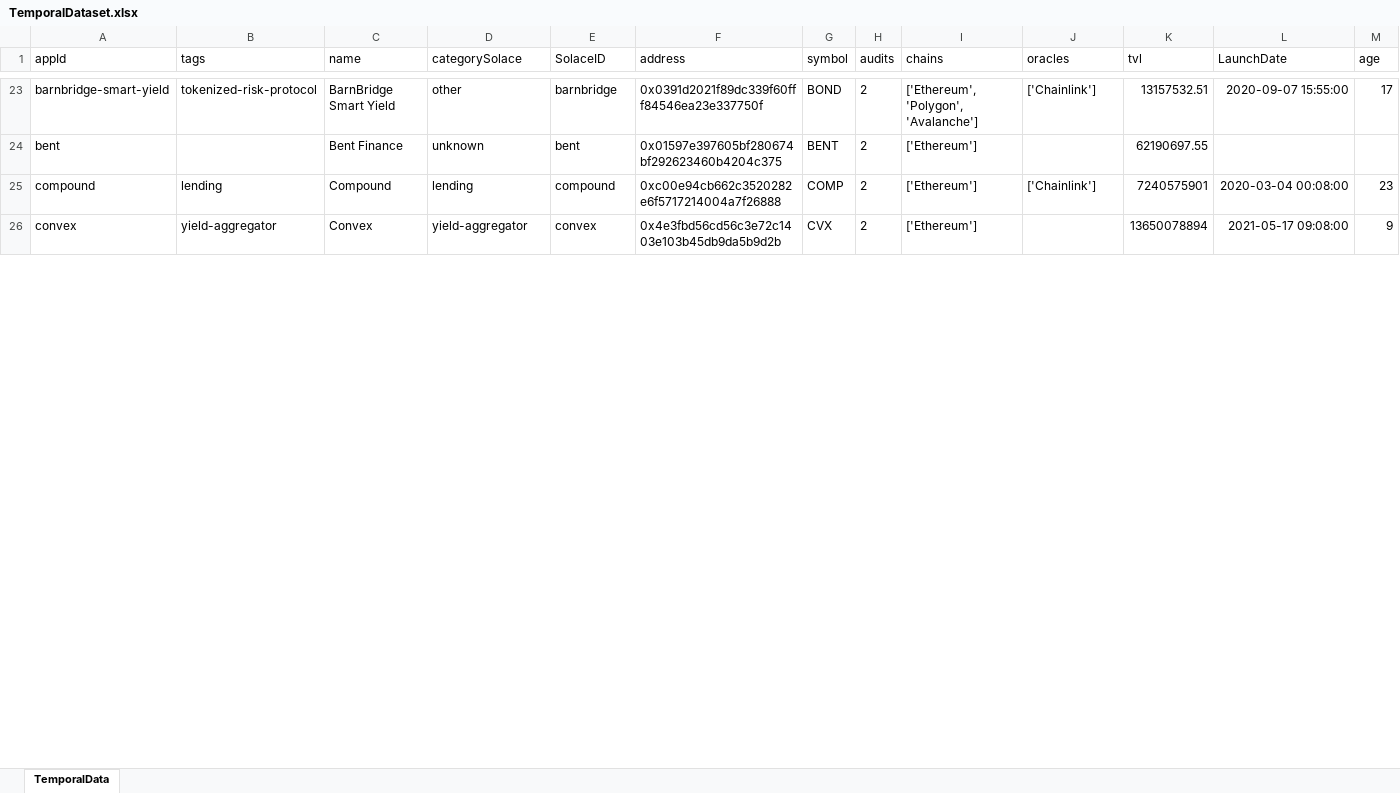
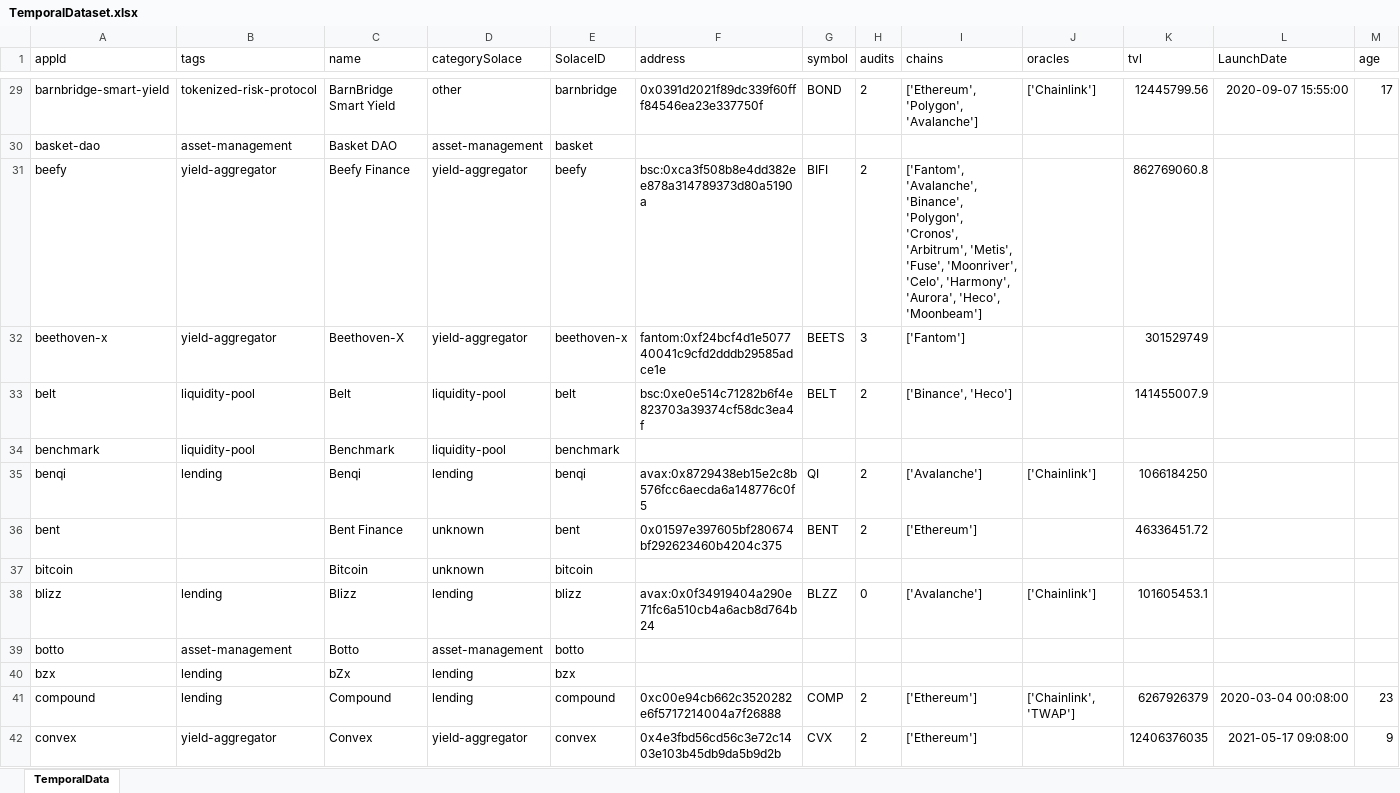
Before and after one commit to solace-fi/solace-risk-data, an Excel workbook: temporalDB/TemporalDataset.xlsx, sheet TemporalData, drawn as a sheet; only a part is shown, gaps mark what is left out; values as stored, in another font and other column widths than the file's, no borders; table styles not drawn; addresses are those after the commit; the diff covers the shown part only; the diff names each change by its address in the sheet, - before the commit and + after, or states it on an @@ line.

Commit message:
-Adding polygon et al protocols

```diff
--- a/temporalDB/TemporalDataset.xlsx (sheet TemporalData)
+++ b/temporalDB/TemporalDataset.xlsx (sheet TemporalData)
-K29 (tvl): 13157532.51
+K29 (tvl): 12445799.56
+row 30: basket-dao | asset-management | Basket DAO | asset-management | basket
+row 31: beefy | yield-aggregator | Beefy Finance | yield-aggregator | beefy | bsc:0xca3f508b8e4dd382ee878a314789373d80a5190a | BIFI | 2 | ['Fantom', 'Avalanche', 'Binance', 'Polygon', 'Cronos', 'Arbitrum', 'Metis', 'Fuse', 'Moonriver', 'Celo', 'Harmony', 'Aurora', 'Heco', 'Moonbeam'] |  | 862769060.8
+row 32: beethoven-x | yield-aggregator | Beethoven-X | yield-aggregator | beethoven-x | fantom:0xf24bcf4d1e507740041c9cfd2dddb29585adce1e | BEETS | 3 | ['Fantom'] |  | 301529749
+row 33: belt | liquidity-pool | Belt | liquidity-pool | belt | bsc:0xe0e514c71282b6f4e823703a39374cf58dc3ea4f | BELT | 2 | ['Binance', 'Heco'] |  | 141455007.9
+row 34: benchmark | liquidity-pool | Benchmark | liquidity-pool | benchmark
+row 35: benqi | lending | Benqi | lending | benqi | avax:0x8729438eb15e2c8b576fcc6aecda6a148776c0f5 | QI | 2 | ['Avalanche'] | ['Chainlink'] | 1066184250
-K36 (tvl): 62190697.55
+K36 (tvl): 46336451.72
+row 37: bitcoin |  | Bitcoin | unknown | bitcoin
+row 38: blizz | lending | Blizz | lending | blizz | avax:0x0f34919404a290e71fc6a510cb4a6acb8d764b24 | BLZZ | 0 | ['Avalanche'] | ['Chainlink'] | 101605453.1
+row 39: botto | asset-management | Botto | asset-management | botto
+row 40: bzx | lending | bZx | lending | bzx
-J41 (oracles): ['Chainlink']
+J41 (oracles): ['Chainlink', 'TWAP']
-K41 (tvl): 7240575901
+K41 (tvl): 6267926379
-K42 (tvl): 13650078894
+K42 (tvl): 12406376035
```
Also changed, not shown: 75 added rows and 166 edited cells elsewhere in this sheet, governance/reference/SolaceRMValues.xlsx, 3 other files.
